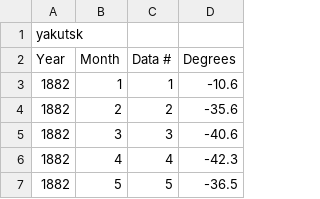
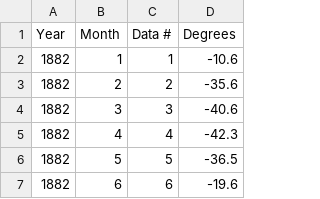
Before and after one commit to Ankit-LASA/Data-Science, a CSV file: yakutsk2.csv, drawn as a sheet; only a part is shown; the shorter side is filled out with more unchanged rows; the diff names each change by its address in the sheet, - before the commit and + after, or states it on an @@ line.

Commit message:
Update yakutsk2.csv

```diff
--- a/yakutsk2.csv
+++ b/yakutsk2.csv
-row 1: yakutsk
```
